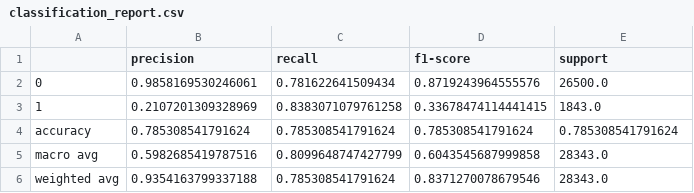
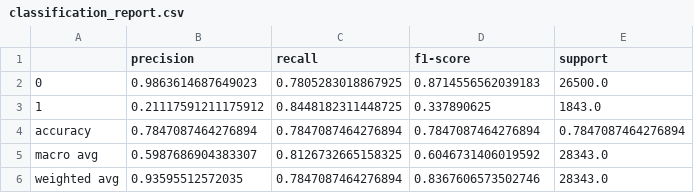
Before and after one commit to pinnusaikiran/AI-incident-intelligence-platform, a CSV file: artifacts/reports/classification_report.csv, drawn as a sheet.

```diff
--- a/artifacts/reports/classification_report.csv
+++ b/artifacts/reports/classification_report.csv
@@ -1,6 +1,6 @@
 ,precision,recall,f1-score,support
-0,0.9858169530246061,0.781622641509434,0.8719243964555576,26500.0
-1,0.2107201309328969,0.8383071079761258,0.33678474114441415,1843.0
-accuracy,0.785308541791624,0.785308541791624,0.785308541791624,0.785308541791624
-macro avg,0.5982685419787516,0.8099648747427799,0.6043545687999858,28343.0
-weighted avg,0.9354163799337188,0.785308541791624,0.8371270078679546,28343.0
+0,0.9863614687649023,0.7805283018867925,0.8714556562039183,26500.0
+1,0.21117591211175912,0.8448182311448725,0.337890625,1843.0
+accuracy,0.7847087464276894,0.7847087464276894,0.7847087464276894,0.7847087464276894
+macro avg,0.5987686904383307,0.8126732665158325,0.6046731406019592,28343.0
+weighted avg,0.93595512572035,0.7847087464276894,0.8367606573502746,28343.0
```
Also changed, not shown: artifacts/reports/feature_importance.csv, artifacts/reports/model_comparison.csv, 6 other files.
